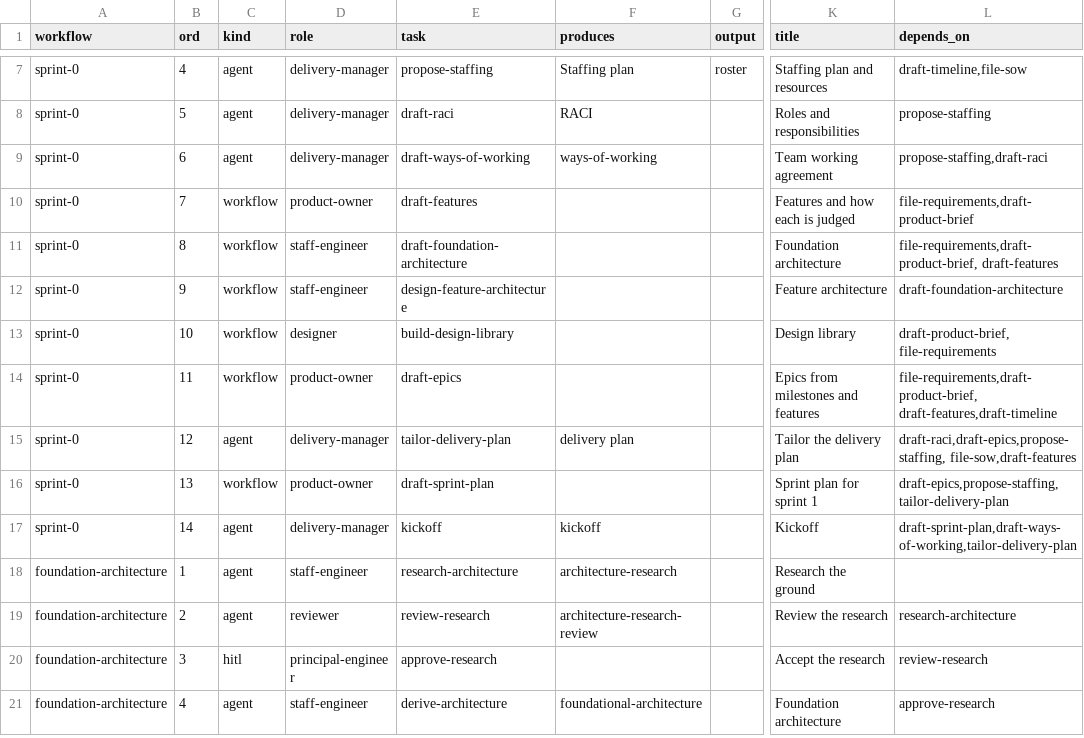
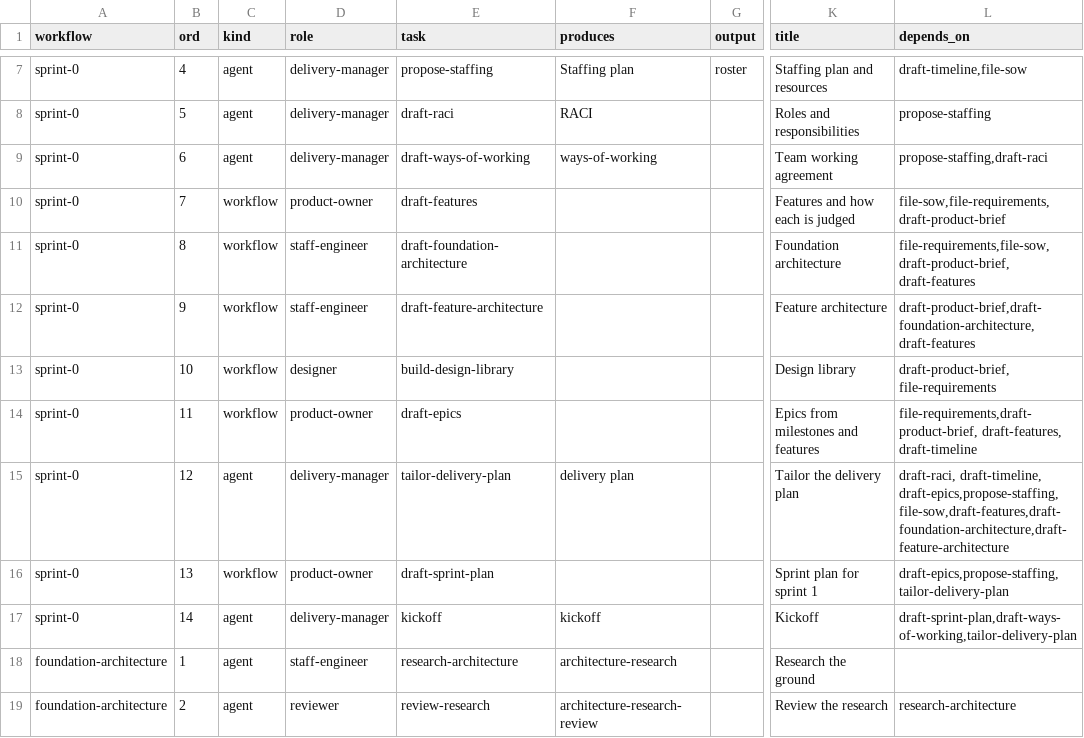
Before and after one commit to vivekschaudhary/compass, a CSV file: compass/seed/workflow-steps.csv, drawn as a sheet; only a part is shown, gaps mark what is left out; the shorter side is filled out with more unchanged rows; the diff names each change by its address in the sheet, - before the commit and + after, or states it on an @@ line.

```diff
--- a/compass/seed/workflow-steps.csv
+++ b/compass/seed/workflow-steps.csv
-L10 (depends_on): file-requirements,draft-product-brief
+L10 (depends_on): file-sow,file-requirements,draft-product-brief
-L11 (depends_on): file-requirements,draft-product-brief, draft-features
+L11 (depends_on): file-requirements,file-sow, draft-product-brief, draft-features
-E12 (task): design-feature-architecture
+E12 (task): draft-feature-architecture
-L12 (depends_on): draft-foundation-architecture
+L12 (depends_on): draft-product-brief,draft-foundation-architecture, draft-features
-L14 (depends_on): file-requirements,draft-product-brief, draft-features,draft-timeline
+L14 (depends_on): file-requirements,draft-product-brief, draft-features, draft-timeline
-L15 (depends_on): draft-raci,draft-epics,propose-staffing, file-sow,draft-features
+L15 (depends_on): draft-raci, draft-timeline, draft-epics,propose-staffing,file-sow,draft-features,draft-foundation-architecture,draft-feature-architecture
```
Also changed, not shown: 2 other files.
